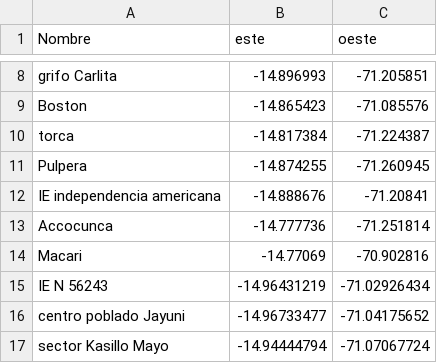
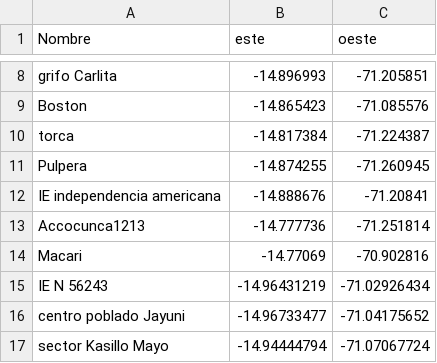
Before and after one commit to kundun14/overlay_sp, a CSV file: pallpataref.csv, drawn as a sheet; only a part is shown, gaps mark what is left out.

Commit message:
cambio de csv
se cambio la liena 13 mas 123

```diff
--- a/pallpataref.csv
+++ b/pallpataref.csv
@@ -12,3 +12,3 @@ Pulpera,-14.874255,-71.260945
 IE independencia americana,-14.888676,-71.20841
-Accocunca,-14.777736,-71.251814
+Accocunca1213,-14.777736,-71.251814
 Macari,-14.77069,-70.902816
```
